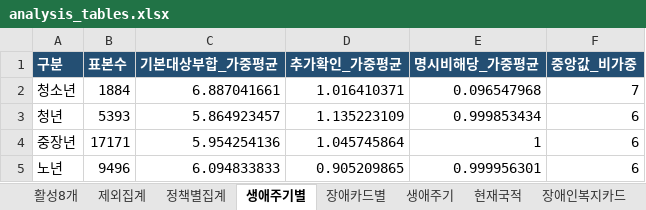
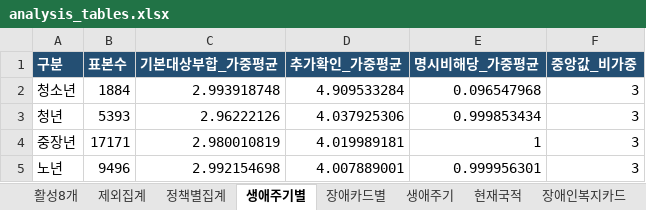
Before and after one commit to kjwon4705/bigwave-welfare-analysis, an Excel workbook: tables/analysis_tables.xlsx, sheet 생애주기별, drawn as a sheet; values as stored, in another font and other column widths than the file's, no borders; the diff names each change by its address in the sheet, - before the commit and + after, or states it on an @@ line.

```diff
--- a/tables/analysis_tables.xlsx (sheet 생애주기별)
+++ b/tables/analysis_tables.xlsx (sheet 생애주기별)
-C2 (기본대상부합_가중평균): 6.887041661
+C2 (기본대상부합_가중평균): 2.993918748
-D2 (추가확인_가중평균): 1.016410371
+D2 (추가확인_가중평균): 4.909533284
-F2 (중앙값_비가중): 7
+F2 (중앙값_비가중): 3
-C3 (기본대상부합_가중평균): 5.864923457
+C3 (기본대상부합_가중평균): 2.96222126
-D3 (추가확인_가중평균): 1.135223109
+D3 (추가확인_가중평균): 4.037925306
-F3:F5 (중앙값_비가중): 6
+F3:F5 (중앙값_비가중): 3
-C4 (기본대상부합_가중평균): 5.954254136
+C4 (기본대상부합_가중평균): 2.980010819
-D4 (추가확인_가중평균): 1.045745864
+D4 (추가확인_가중평균): 4.019989181
-C5 (기본대상부합_가중평균): 6.094833833
+C5 (기본대상부합_가중평균): 2.992154698
-D5 (추가확인_가중평균): 0.905209865
+D5 (추가확인_가중평균): 4.007889001
```
Also changed, not shown: sheet 정책별집계, sheet 활성8개, sheet 장애카드별, tables/no_question_무질문모델_집계표.xlsx, 28 other files.
